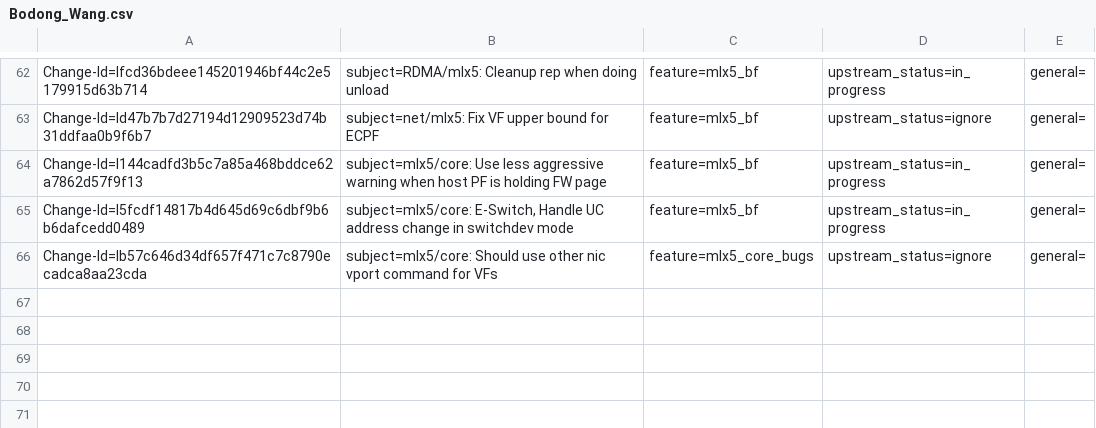
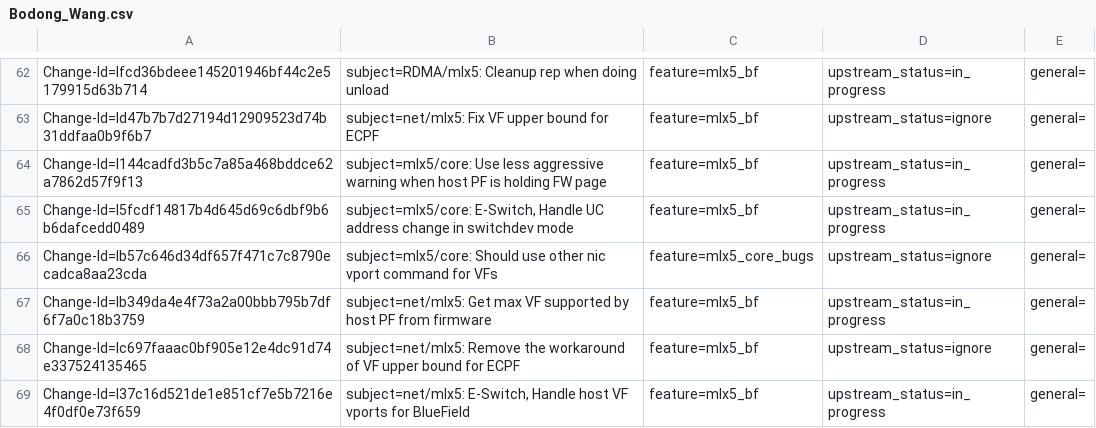
Before and after one commit to Shun-Hao/mlnx-ofa_kernel-4.6-1.0.1.1-rhel7.3, a CSV file: metadata/Bodong_Wang.csv, drawn as a sheet; only a part is shown, gaps mark what is left out.

Commit message:
net/mlx5: E-Switch, Handle host VF vports for BlueField
Vport configurations such as qos can only be configured by eswitch
manager. That is saying, ECPF has to handle these vport configurations
for VFs as well if it's the eswitch manager.

Driver failed to do so, this patch fixed this gap.

Issue: 1748537
Change-Id: I37c16d521de1e851cf7e5b7216e4f0df0e73f659
Signed-off-by: Bodong Wang <bodong@mellanox.com>

```diff
--- a/metadata/Bodong_Wang.csv
+++ b/metadata/Bodong_Wang.csv
@@ -66 +66,4 @@ Change-Id=I5fcdf14817b4d645d69c6dbf9b6b6dafcedd0489; subject=mlx5/core: E-Switch
 Change-Id=Ib57c646d34df657f471c7c8790ecadca8aa23cda; subject=mlx5/core: Should use other nic vport command for VFs; feature=mlx5_core_bugs; upstream_status=ignore; general=;
+Change-Id=Ib349da4e4f73a2a00bbb795b7df6f7a0c18b3759; subject=net/mlx5: Get max VF supported by host PF from firmware; feature=mlx5_bf; upstream_status=in_progress; general=;
+Change-Id=Ic697faaac0bf905e12e4dc91d74e337524135465; subject=net/mlx5: Remove the workaround of VF upper bound for ECPF; feature=mlx5_bf; upstream_status=ignore; general=;
+Change-Id=I37c16d521de1e851cf7e5b7216e4f0df0e73f659; subject=net/mlx5: E-Switch, Handle host VF vports for BlueField; feature=mlx5_bf; upstream_status=in_progress; general=;
```
Also changed, not shown: 3 other files.
